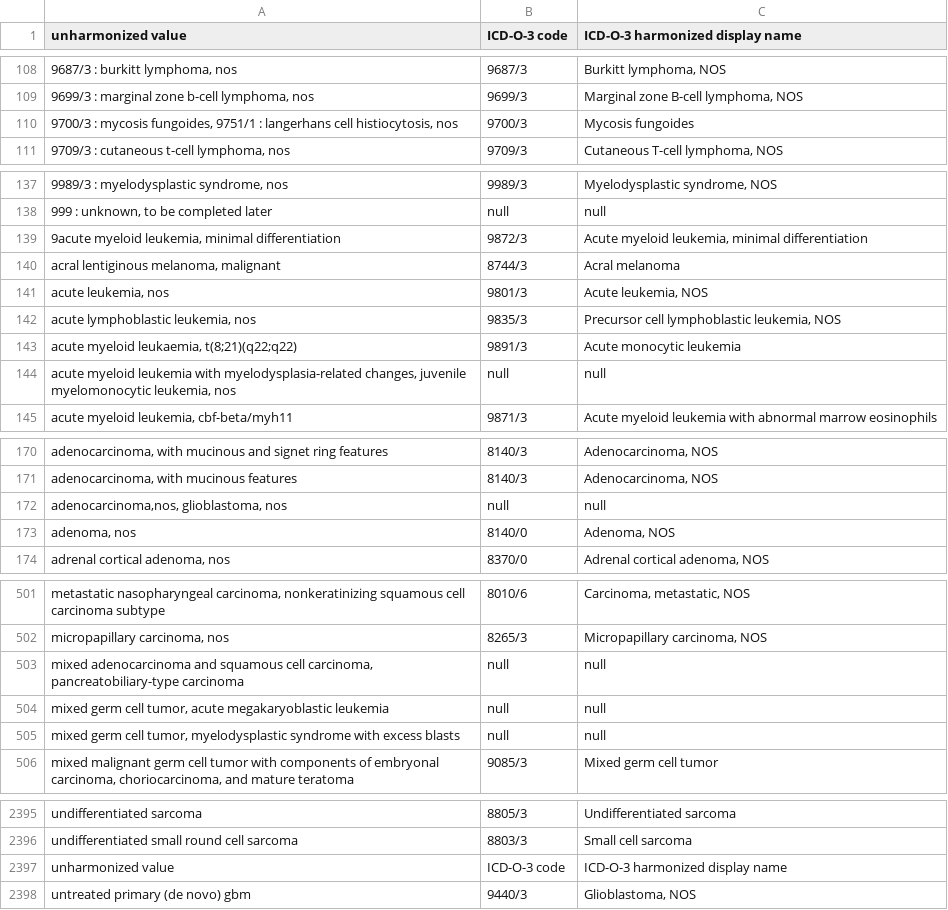
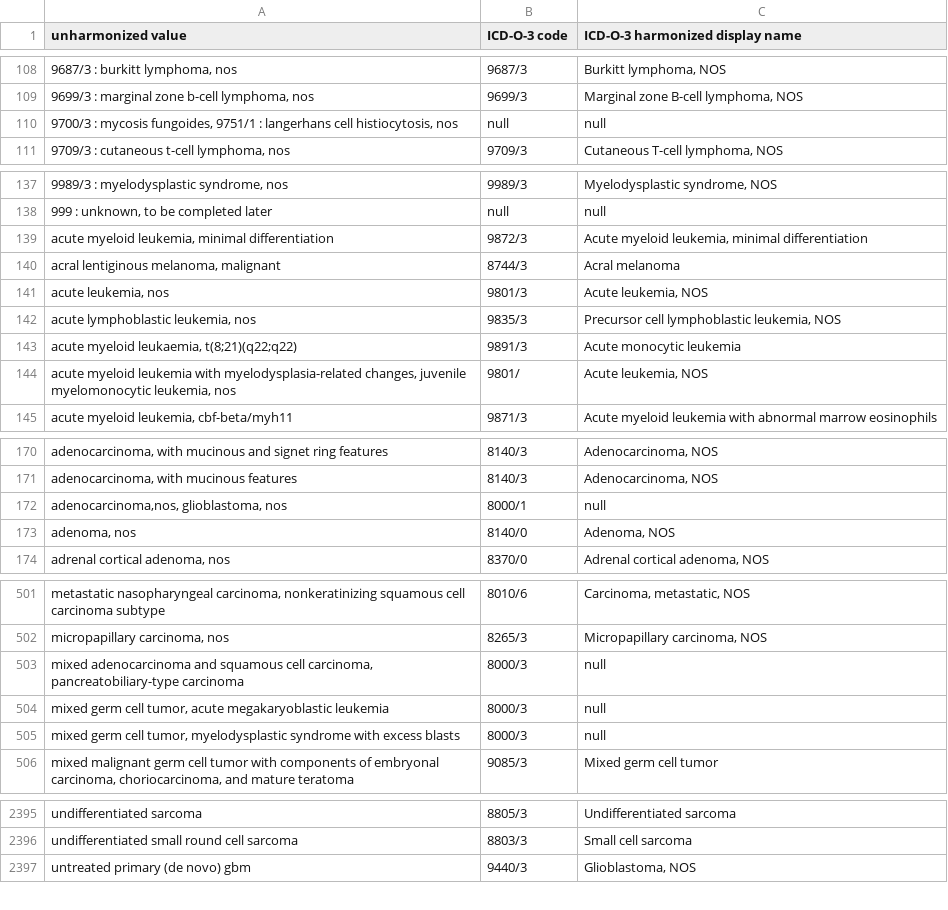
Before and after one commit to CancerDataAggregator/harmonization_reference, a TSV file: value_maps_by_concept/disease.tsv, drawn as a sheet; only a part is shown, gaps mark what is left out; the diff covers the shown part only.

Commit message:
mapping to 8000

```diff
--- a/value_maps_by_concept/disease.tsv
+++ b/value_maps_by_concept/disease.tsv
@@ -109,3 +109,3 @@ unharmonized value	ICD-O-3 code	ICD-O-3 harmonized display name
 9699/3 : marginal zone b-cell lymphoma, nos	9699/3	Marginal zone B-cell lymphoma, NOS
-9700/3 : mycosis fungoides, 9751/1 : langerhans cell histiocytosis, nos	9700/3	Mycosis fungoides
+9700/3 : mycosis fungoides, 9751/1 : langerhans cell histiocytosis, nos	null	null
 9709/3 : cutaneous t-cell lymphoma, nos	9709/3	Cutaneous T-cell lymphoma, NOS
@@ -138,3 +138,3 @@ unharmonized value	ICD-O-3 code	ICD-O-3 harmonized display name
 999 : unknown, to be completed later	null	null
-9acute myeloid leukemia, minimal differentiation	9872/3	Acute myeloid leukemia, minimal differentiation
+acute myeloid leukemia, minimal differentiation	9872/3	Acute myeloid leukemia, minimal differentiation
 acral lentiginous melanoma, malignant	8744/3	Acral melanoma
@@ -143,3 +143,3 @@ acute lymphoblastic leukemia, nos	9835/3	Precursor cell lymphoblastic leukemia,
 acute myeloid leukaemia, t(8;21)(q22;q22)	9891/3	Acute monocytic leukemia
-acute myeloid leukemia with myelodysplasia-related changes, juvenile myelomonocytic leukemia, nos	null	null
+acute myeloid leukemia with myelodysplasia-related changes, juvenile myelomonocytic leukemia, nos	9801/	Acute leukemia, NOS
 acute myeloid leukemia, cbf-beta/myh11	9871/3	Acute myeloid leukemia with abnormal marrow eosinophils
@@ -171,3 +171,3 @@ adenocarcinoma, with mucinous and signet ring features	8140/3	Adenocarcinoma, NO
 adenocarcinoma, with mucinous features	8140/3	Adenocarcinoma, NOS
-adenocarcinoma,nos, glioblastoma, nos	null	null
+adenocarcinoma,nos, glioblastoma, nos	8000/1	null
 adenoma, nos	8140/0	Adenoma, NOS
@@ -502,5 +502,5 @@ metastatic nasopharyngeal carcinoma, nonkeratinizing squamous cell carcinoma sub
 micropapillary carcinoma, nos	8265/3	Micropapillary carcinoma, NOS
-mixed adenocarcinoma and squamous cell carcinoma, pancreatobiliary-type carcinoma	null	null
-mixed germ cell tumor, acute megakaryoblastic leukemia	null	null
-mixed germ cell tumor, myelodysplastic syndrome with excess blasts	null	null
+mixed adenocarcinoma and squamous cell carcinoma, pancreatobiliary-type carcinoma	8000/3	null
+mixed germ cell tumor, acute megakaryoblastic leukemia	8000/3	null
+mixed germ cell tumor, myelodysplastic syndrome with excess blasts	8000/3	null
 mixed malignant germ cell tumor with components of embryonal carcinoma, choriocarcinoma, and mature teratoma	9085/3	Mixed germ cell tumor
@@ -2396,3 +2396,2 @@ undifferentiated sarcoma	8805/3	Undifferentiated sarcoma
 undifferentiated small round cell sarcoma	8803/3	Small cell sarcoma
-unharmonized value	ICD-O-3 code	ICD-O-3 harmonized display name
 untreated primary (de novo) gbm	9440/3	Glioblastoma, NOS
```
Also changed, not shown: 6 edited cells elsewhere in this file.
